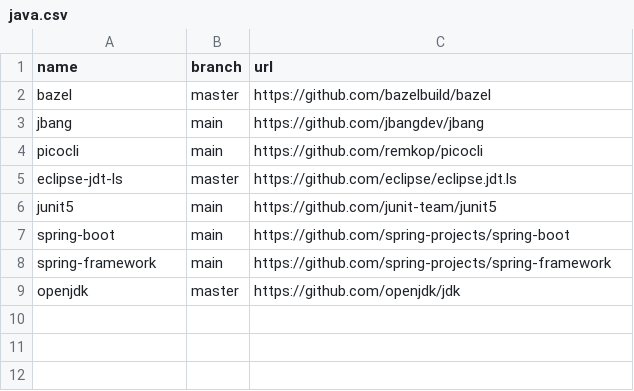
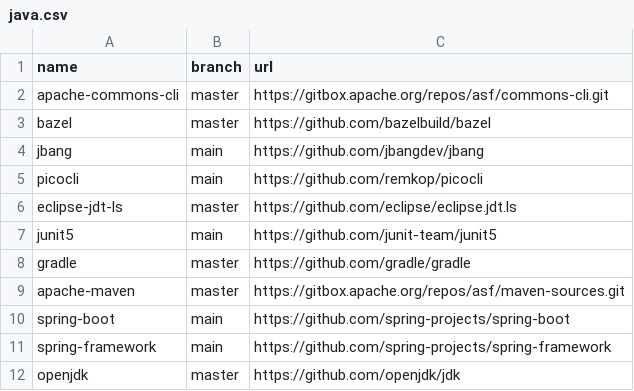
Before and after one commit to easbarba/lar, a CSV file: .config/qas/java.csv, drawn as a sheet; the diff names each change by its address in the sheet, - before the commit and + after, or states it on an @@ line.

Commit message:
qas/java: maven and many moooarr

```diff
--- a/.config/qas/java.csv
+++ b/.config/qas/java.csv
+row 2: apache-commons-cli | master | https://gitbox.apache.org/repos/asf/commons-cli.git
+row 8: gradle | master | https://github.com/gradle/gradle
+row 9: apache-maven | master | https://gitbox.apache.org/repos/asf/maven-sources.git
```
